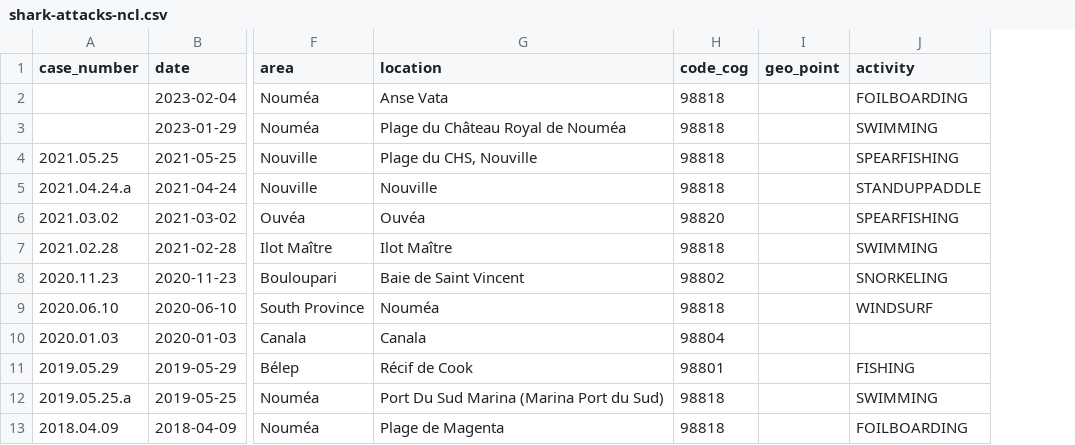
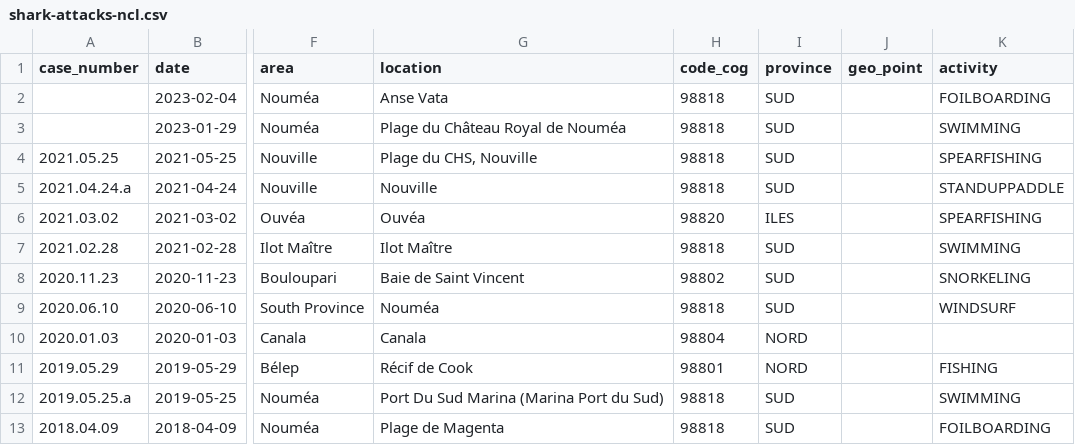
Before and after one commit to adriens/odata-ncl, a CSV file: data/shark-attacks/shark-attacks-ncl.csv, drawn as a sheet; only a part is shown, gaps mark what is left out; the diff names each change by its address in the sheet, - before the commit and + after, or states it on an @@ line.

Commit message:
Ajout de la province

```diff
--- a/data/shark-attacks/shark-attacks-ncl.csv
+++ b/data/shark-attacks/shark-attacks-ncl.csv
+column I (province), rows 2-13: SUD | SUD | SUD | SUD | ILES | SUD | SUD | SUD | NORD | NORD | SUD | SUD
```
